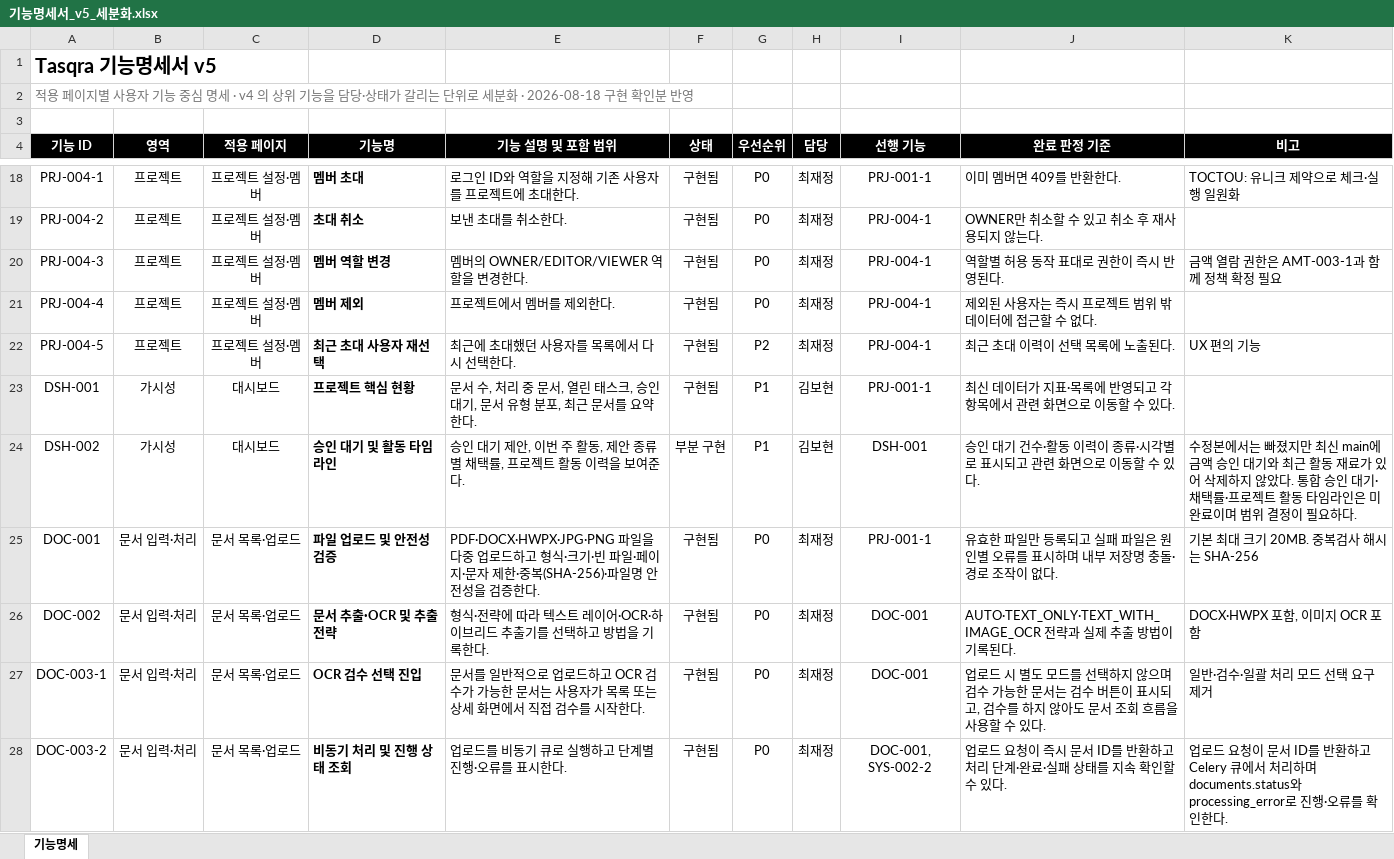
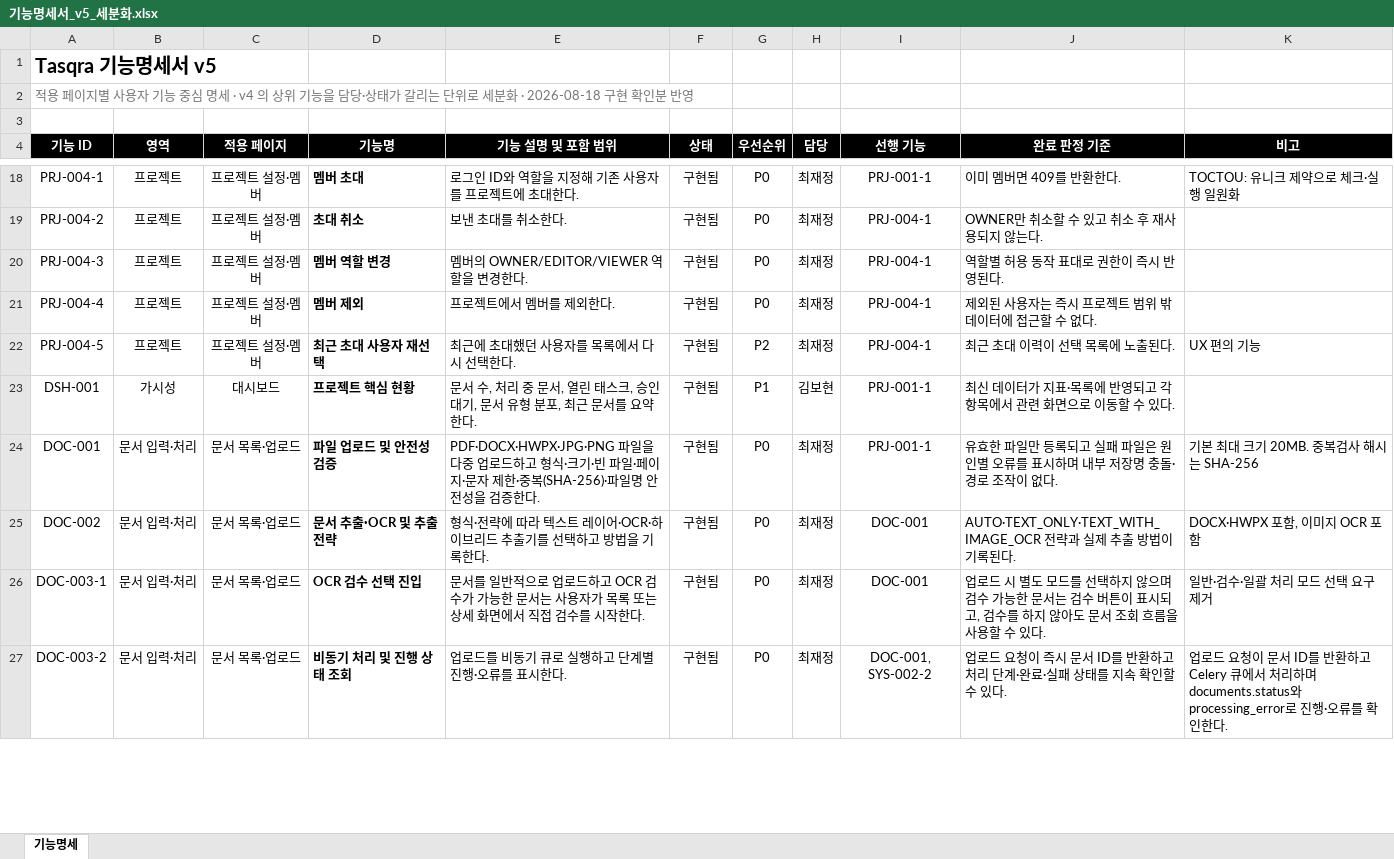
Before and after one commit to bobohyeon/deliver, an Excel workbook: 산출물/기능명세서_v5_세분화.xlsx, sheet 기능명세, drawn as a sheet; only a part is shown, gaps mark what is left out; values as stored, in another font and other column widths than the file's, no borders; the diff covers the shown part only; the diff names each change by its address in the sheet, - before the commit and + after, or states it on an @@ line.

Commit message:
docs: 기능명세 범위를 사용자 결정에 맞게 정리

```diff
--- a/산출물/기능명세서_v5_세분화.xlsx (sheet 기능명세)
+++ b/산출물/기능명세서_v5_세분화.xlsx (sheet 기능명세)
-K20 (비고): 금액 열람 권한은 AMT-003-1과 함께 정책 확정 필요
+K20 (비고): (empty)
-row 24: DSH-002 | 가시성 | 대시보드 | 승인 대기 및 활동 타임라인 | 승인 대기 제안, 이번 주 활동, 제안 종류별 채택률, 프로젝트 활동 이력을 보여준다. | 부분 구현 | P1 | 김보현 | DSH-001 | 승인 대기 건수·활동 이력이 종류·시각별로 표시되고 관련 화면으로 이동할 수 있다. | 수정본에서는 빠졌지만 최신 main에 금액 승인 대기와 최근 활동 재료가 있어 삭제하지 않았다. 통합 승인 대기·채택률·프로젝트 활동 타임라인은 미완료이며 범위 결정이 필요하다.
```
Also changed, not shown: 10 removed rows and 36 edited cells elsewhere in this sheet, 1 other file.
